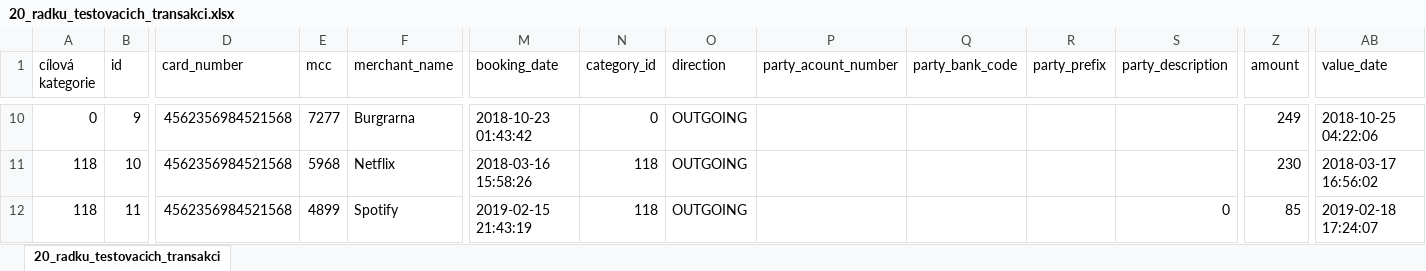
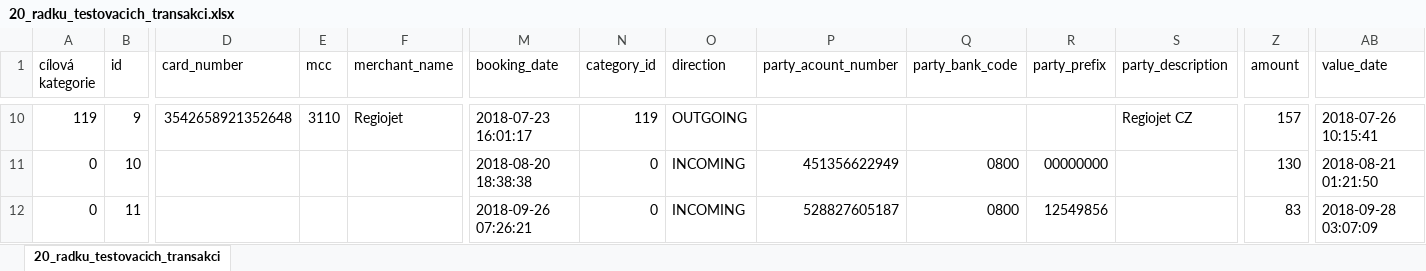
Before and after one commit to Martin819/moria, an Excel workbook: mock_data/20_radku_testovacich_transakci.xlsx, sheet 20_radku_testovacich_transakci, drawn as a sheet; only a part is shown, gaps mark what is left out; values as stored, in another font and other column widths than the file's, no cell formats; conditional formats not drawn; the diff covers the shown part only; the diff names each change by its address in the sheet, - before the commit and + after, or states it on an @@ line.

```diff
--- a/mock_data/20_radku_testovacich_transakci.xlsx (sheet 20_radku_testovacich_transakci)
+++ b/mock_data/20_radku_testovacich_transakci.xlsx (sheet 20_radku_testovacich_transakci)
-A10 (cílová kategorie): 0
+A10 (cílová kategorie): 119
-D10 (card_number): 4562356984521568
+D10 (card_number): 3542658921352648
-E10 (mcc): 7277
+E10 (mcc): 3110
-F10 (merchant_name): Burgrarna
+F10 (merchant_name): Regiojet
-M10 (booking_date): 2018-10-23 01:43:42
+M10 (booking_date): 2018-07-23 16:01:17
-N10 (category_id): 0
+N10 (category_id): 119
-S10 (party_description): (empty)
+S10 (party_description): Regiojet CZ
-Z10 (amount): 249
+Z10 (amount): 157
-AB10 (value_date): 2018-10-25 04:22:06
+AB10 (value_date): 2018-07-26 10:15:41
-A11:A12 (cílová kategorie): 118
+A11:A12 (cílová kategorie): 0
-D11:D12 (card_number): 4562356984521568
+D11:D12 (card_number): (empty)
-E11 (mcc): 5968
+E11 (mcc): (empty)
-F11 (merchant_name): Netflix
+F11 (merchant_name): (empty)
-M11 (booking_date): 2018-03-16 15:58:26
+M11 (booking_date): 2018-08-20 18:38:38
-N11:N12 (category_id): 118
+N11:N12 (category_id): 0
-O11:O12 (direction): OUTGOING
+O11:O12 (direction): INCOMING
-P11 (party_acount_number): (empty)
+P11 (party_acount_number): 451356622949
-Q11:Q12 (party_bank_code): (empty)
+Q11:Q12 (party_bank_code): 0800
-R11 (party_prefix): (empty)
+R11 (party_prefix): 00000000
-Z11 (amount): 230
+Z11 (amount): 130
-AB11 (value_date): 2018-03-17 16:56:02
+AB11 (value_date): 2018-08-21 01:21:50
-E12 (mcc): 4899
+E12 (mcc): (empty)
-F12 (merchant_name): Spotify
+F12 (merchant_name): (empty)
-M12 (booking_date): 2019-02-15 21:43:19
+M12 (booking_date): 2018-09-26 07:26:21
-P12 (party_acount_number): (empty)
+P12 (party_acount_number): 528827605187
-R12 (party_prefix): (empty)
+R12 (party_prefix): 12549856
-S12 (party_description): 0
+S12 (party_description): (empty)
-Z12 (amount): 85
+Z12 (amount): 83
-AB12 (value_date): 2019-02-18 17:24:07
+AB12 (value_date): 2018-09-28 03:07:09
```
Also changed, not shown: 247 edited cells and merged cells elsewhere in this sheet, cell formats, 9 other files.
